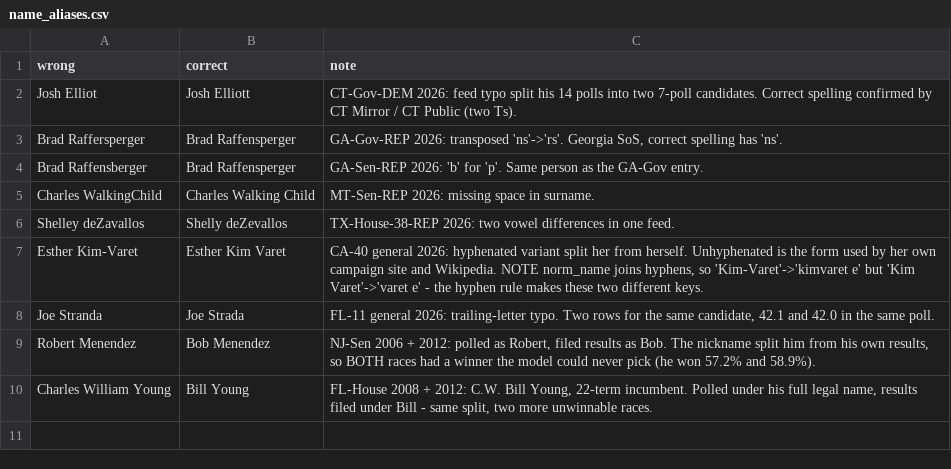
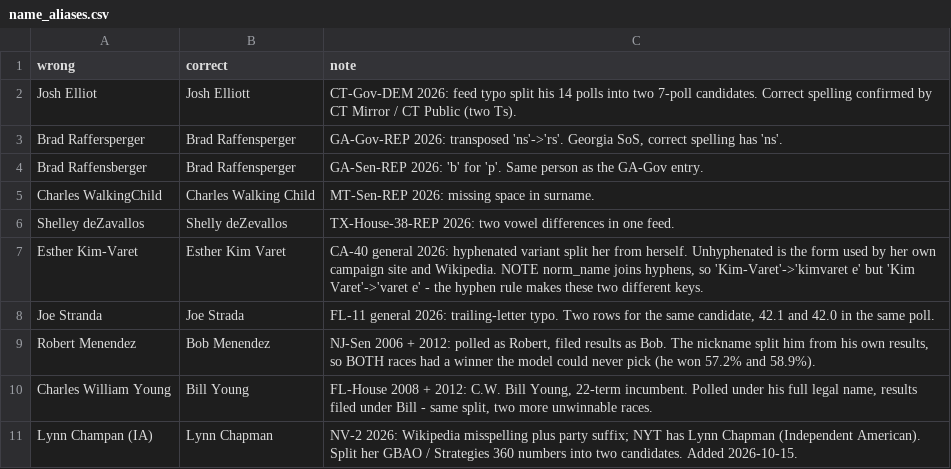
Before and after one commit to pjmerica/Polls-prediction-model, a CSV file: data/name_aliases.csv, drawn as a sheet.

Commit message:
Review fixes: margin predictor gets primary_results, surname particles no longer match given names (TX-35 De La Cruz), NV-2 name alias + near-duplicate check ignores party suffix, poll_adj half house effect per side

```diff
--- a/data/name_aliases.csv
+++ b/data/name_aliases.csv
@@ -10 +10,2 @@ Robert Menendez,Bob Menendez,"NJ-Sen 2006 + 2012: polled as Robert, filed result
 Charles William Young,Bill Young,"FL-House 2008 + 2012: C.W. Bill Young, 22-term incumbent. Polled under his full legal name, results filed under Bill - same split, two more unwinnable races."
+Lynn Champan (IA),Lynn Chapman,"NV-2 2026: Wikipedia misspelling plus party suffix; NYT has Lynn Chapman (Independent American). Split her GBAO / Strategies 360 numbers into two candidates. Added 2026-10-15."
```
Also changed, not shown: 4 other files.
